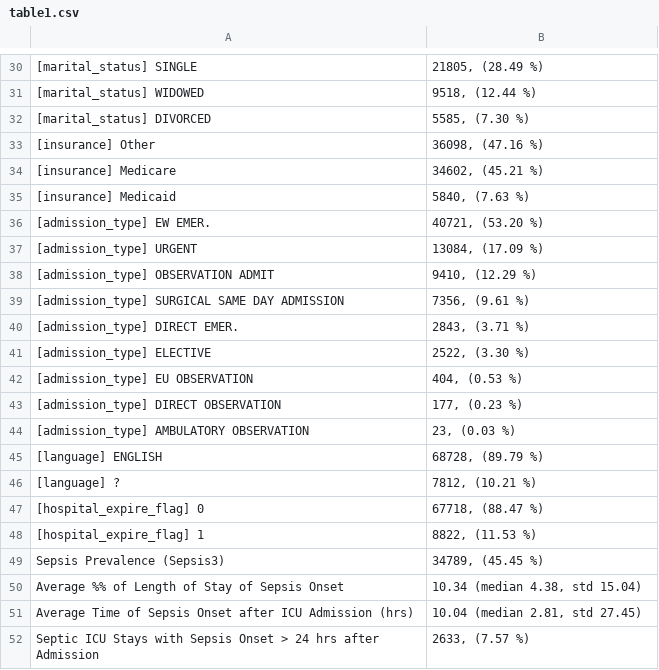
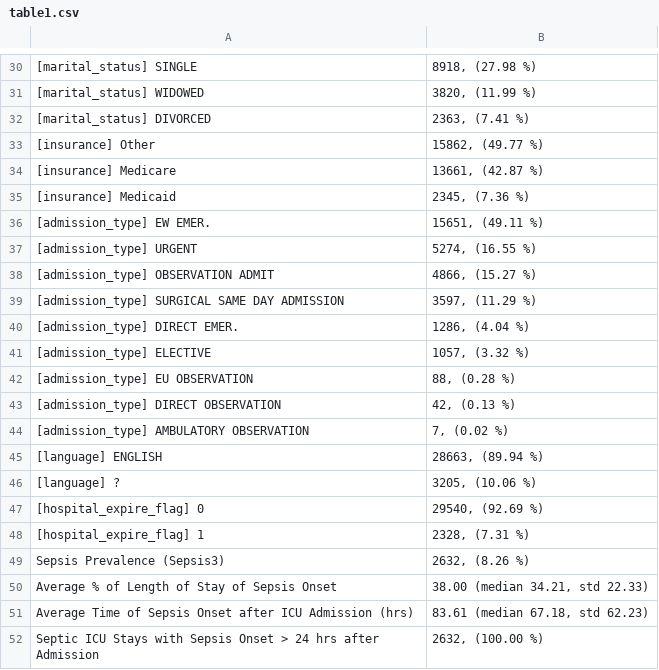
Before and after one commit to isears/tabnet-sepsis, a CSV file: results/table1.csv, drawn as a sheet; only a part is shown, gaps mark what is left out; the diff covers the shown part only; the diff names each change by its address in the sheet, - before the commit and + after, or states it on an @@ line.

```diff
--- a/results/table1.csv
+++ b/results/table1.csv
-B30: 21805, (28.49 %)
+B30: 8918, (27.98 %)
-B31: 9518, (12.44 %)
+B31: 3820, (11.99 %)
-B32: 5585, (7.30 %)
+B32: 2363, (7.41 %)
-B33: 36098, (47.16 %)
+B33: 15862, (49.77 %)
-B34: 34602, (45.21 %)
+B34: 13661, (42.87 %)
-B35: 5840, (7.63 %)
+B35: 2345, (7.36 %)
-B36: 40721, (53.20 %)
+B36: 15651, (49.11 %)
-B37: 13084, (17.09 %)
+B37: 5274, (16.55 %)
-B38: 9410, (12.29 %)
+B38: 4866, (15.27 %)
-B39: 7356, (9.61 %)
+B39: 3597, (11.29 %)
-B40: 2843, (3.71 %)
+B40: 1286, (4.04 %)
-B41: 2522, (3.30 %)
+B41: 1057, (3.32 %)
-B42: 404, (0.53 %)
+B42: 88, (0.28 %)
-B43: 177, (0.23 %)
+B43: 42, (0.13 %)
-B44: 23, (0.03 %)
+B44: 7, (0.02 %)
-B45: 68728, (89.79 %)
+B45: 28663, (89.94 %)
-B46: 7812, (10.21 %)
+B46: 3205, (10.06 %)
-B47: 67718, (88.47 %)
+B47: 29540, (92.69 %)
-B48: 8822, (11.53 %)
+B48: 2328, (7.31 %)
-B49: 34789, (45.45 %)
+B49: 2632, (8.26 %)
-A50: Average %% of Length of Stay of Sepsis Onset
+A50: Average % of Length of Stay of Sepsis Onset
-B50: 10.34 (median 4.38, std 15.04)
+B50: 38.00 (median 34.21, std 22.33)
-B51: 10.04 (median 2.81, std 27.45)
+B51: 83.61 (median 67.18, std 62.23)
-B52: 2633, (7.57 %)
+B52: 2632, (100.00 %)
```
Also changed, not shown: 28 edited cells elsewhere in this file, 1 other file.
